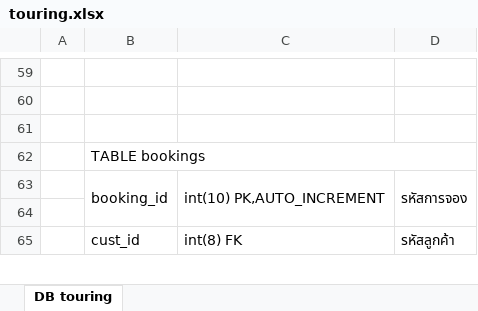
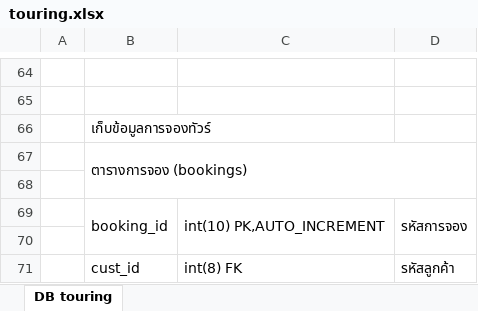
Before and after one commit to suthidarrr/projectgroup, an Excel workbook: php_api/database/touring.xlsx, sheet DB touring, drawn as a sheet; only a part is shown, gaps mark what is left out; values as stored, in another font and other column widths than the file's, no cell formats; removed rows and columns are numbered as before the commit, all else as after; the diff covers the shown part only; the diff names each change by its address in the sheet, - before the commit and + after, or states it on an @@ line.

```diff
--- a/php_api/database/touring.xlsx (sheet DB touring)
+++ b/php_api/database/touring.xlsx (sheet DB touring)
+row 66:  | เก็บข้อมูลการจองทัวร์
+row 67:  | ตารางการจอง (bookings)
-row 62:  | TABLE bookings
```
Also changed, not shown: 8 added rows, 3 removed rows, 1 edited cell and merged cells elsewhere in this sheet, cell formats, 27 other files.
